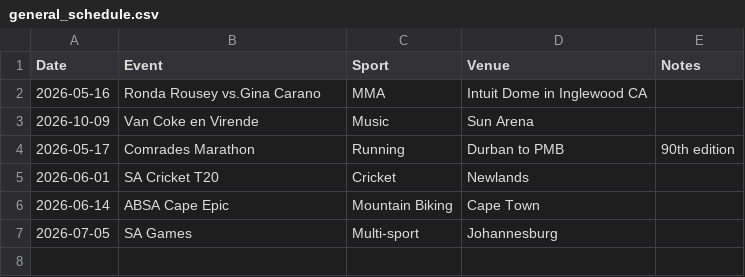
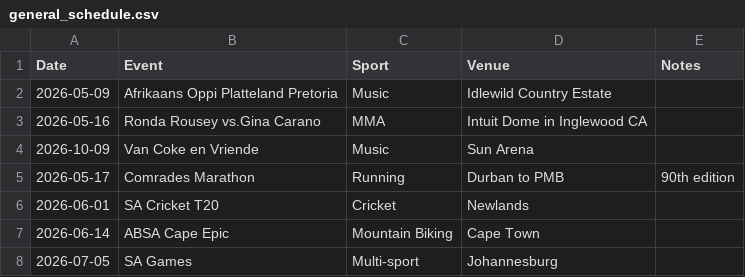
Before and after one commit to mrp36126/mysportzone, a CSV file: data/general_schedule.csv, drawn as a sheet.

Commit message:
Update general_schedule.csv

```diff
--- a/data/general_schedule.csv
+++ b/data/general_schedule.csv
@@ -1,4 +1,5 @@
 Date,Event,Sport,Venue,Notes
+2026-05-09,Afrikaans Oppi Platteland Pretoria,Music,Idlewild Country Estate,
 2026-05-16,Ronda Rousey vs.Gina Carano,MMA,Intuit Dome in Inglewood CA,
-2026-10-09,Van Coke en Virende,Music,Sun Arena,
+2026-10-09,Van Coke en Vriende,Music,Sun Arena,
 2026-05-17,Comrades Marathon,Running,Durban to PMB,90th edition
```
